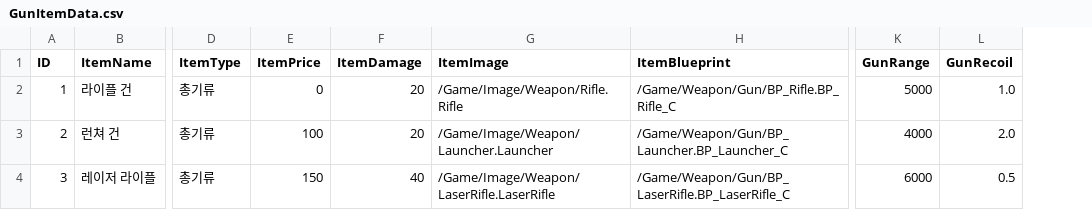
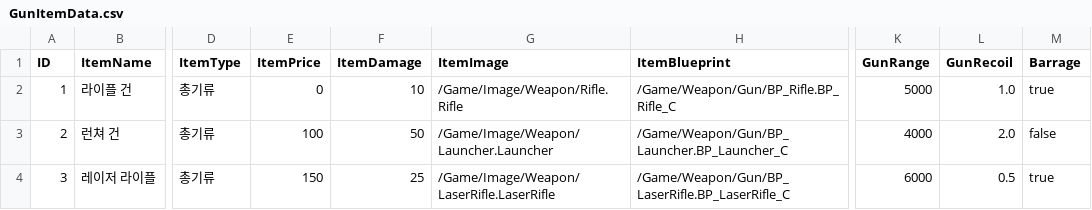
Before and after one commit to YouYeDam/AlienHunter, a CSV file: Data/GunItemData.csv, drawn as a sheet; only a part is shown, gaps mark what is left out; the diff names each change by its address in the sheet, - before the commit and + after, or states it on an @@ line.

```diff
--- a/Data/GunItemData.csv
+++ b/Data/GunItemData.csv
+column M (Barrage), rows 2-4: true | false | true
-F2 (ItemDamage): 20
+F2 (ItemDamage): 10
-F3 (ItemDamage): 20
+F3 (ItemDamage): 50
-F4 (ItemDamage): 40
+F4 (ItemDamage): 25
```
Also changed, not shown: 9 other files.
